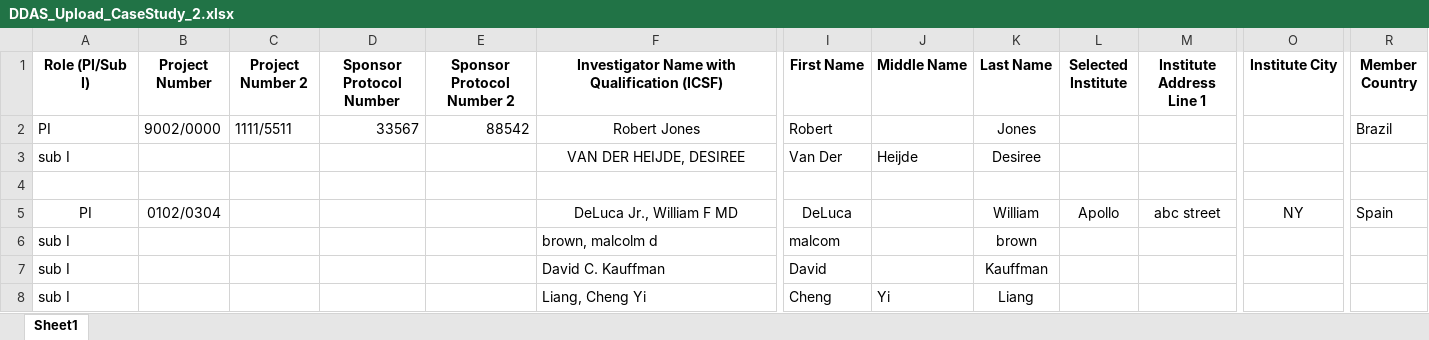
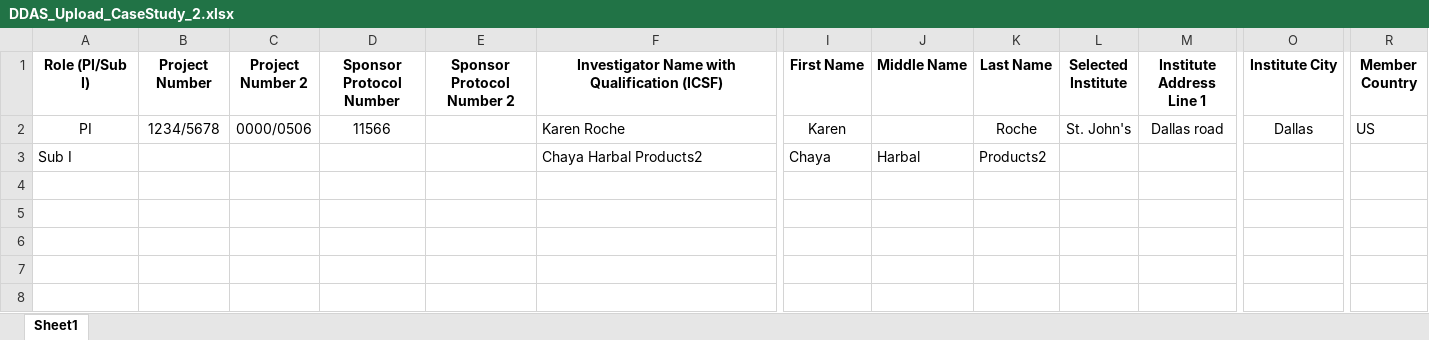
Before and after one commit to patricktaur/icon-ddas, an Excel workbook: Documents/Technical/TestUpload/DDAS_Upload_CaseStudy_2.xlsx, sheet Sheet1, drawn as a sheet; only a part is shown, gaps mark what is left out; values as stored, in another font and other column widths than the file's, no borders; removed rows and columns are numbered as before the commit, all else as after; rows hold the shown columns only; the diff names each change by its address in the sheet, - before the commit and + after, or states it on an @@ line.

```diff
--- a/Documents/Technical/TestUpload/DDAS_Upload_CaseStudy_2.xlsx (sheet Sheet1)
+++ b/Documents/Technical/TestUpload/DDAS_Upload_CaseStudy_2.xlsx (sheet Sheet1)
-row 2: PI | 9002/0000 | 1111/5511 | 33567 | 88542 | Robert Jones | Robert |  | Jones |  |  |  | Brazil
-row 3: sub I |  |  |  |  | VAN DER HEIJDE, DESIREE | Van Der | Heijde | Desiree
-row 4: (empty)
-B2 (Project Number): 0102/0304
+B2 (Project Number): 1234/5678
-C2 (Project Number 2): (empty)
+C2 (Project Number 2): 0000/0506
-D2 (Sponsor Protocol Number): (empty)
+D2 (Sponsor Protocol Number): 11566
-F2: DeLuca Jr., William F MD
+F2: Karen Roche
-F2 alignment: center
+F2 alignment: left
-I2 (First Name): DeLuca
+I2 (First Name): Karen
-K2 (Last Name): William
+K2 (Last Name): Roche
-L2 (Selected Institute): Apollo
+L2 (Selected Institute): St. John's
-M2 (Institute Address Line 1): abc street
+M2 (Institute Address Line 1): Dallas road
-O2 (Institute City): NY
+O2 (Institute City): Dallas
-R2 (Member Country): Spain
+R2 (Member Country): US
-row 6: sub I |  |  |  |  | brown, malcolm d | malcom |  | brown
-row 7: sub I |  |  |  |  | David C. Kauffman | David |  | Kauffman
-row 8: sub I |  |  |  |  | Liang, Cheng Yi | Cheng | Yi | Liang
+row 3: Sub I |  |  |  |  | Chaya Harbal Products2 | Chaya | Harbal | Products2
```
Also changed, not shown: 3 other files.
